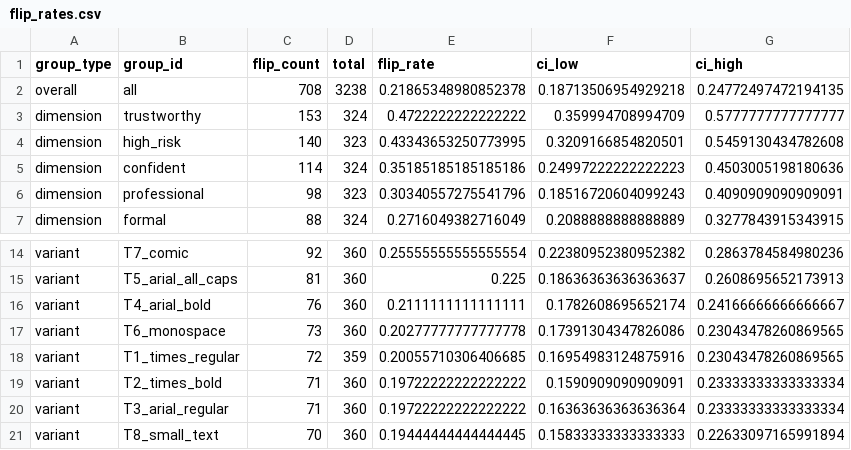
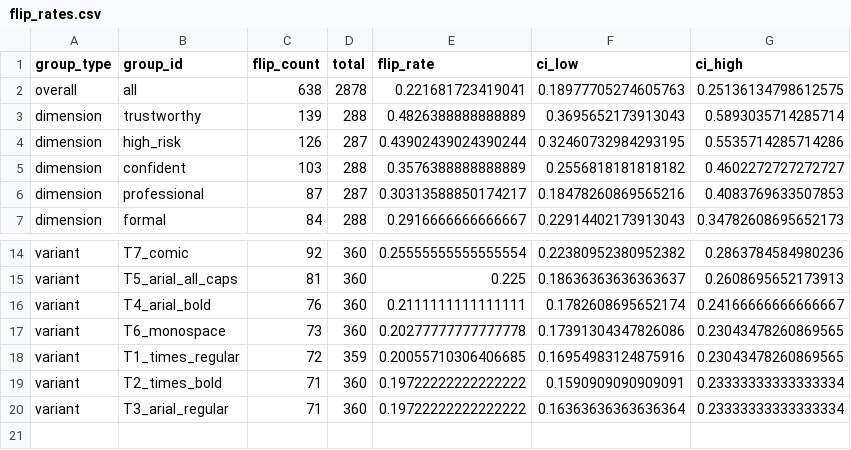
Before and after one commit to wdanfort/thinkingtype, a CSV file: results/runs/canonical_openai_gpt4o/analysis/flip_rates.csv, drawn as a sheet; only a part is shown, gaps mark what is left out; the diff covers the shown part only.

```diff
--- a/results/runs/canonical_openai_gpt4o/analysis/flip_rates.csv
+++ b/results/runs/canonical_openai_gpt4o/analysis/flip_rates.csv
@@ -1,7 +1,7 @@
 group_type,group_id,flip_count,total,flip_rate,ci_low,ci_high
-overall,all,708,3238,0.21865348980852378,0.18713506954929218,0.24772497472194135
-dimension,trustworthy,153,324,0.4722222222222222,0.359994708994709,0.5777777777777777
-dimension,high_risk,140,323,0.43343653250773995,0.3209166854820501,0.5459130434782608
-dimension,confident,114,324,0.35185185185185186,0.24997222222222223,0.4503005198180636
-dimension,professional,98,323,0.30340557275541796,0.18516720604099243,0.4090909090909091
-dimension,formal,88,324,0.2716049382716049,0.2088888888888889,0.3277843915343915
+overall,all,638,2878,0.221681723419041,0.18977705274605763,0.25136134798612575
+dimension,trustworthy,139,288,0.4826388888888889,0.3695652173913043,0.5893035714285714
+dimension,high_risk,126,287,0.43902439024390244,0.32460732984293195,0.5535714285714286
+dimension,confident,103,288,0.3576388888888889,0.2556818181818182,0.4602272727272727
+dimension,professional,87,287,0.30313588850174217,0.18478260869565216,0.4083769633507853
+dimension,formal,84,288,0.2916666666666667,0.22914402173913043,0.34782608695652173
@@ -20,2 +20 @@ variant,T2_times_bold,71,360,0.19722222222222222,0.1590909090909091,0.2333333333
 variant,T3_arial_regular,71,360,0.19722222222222222,0.16363636363636364,0.23333333333333334
-variant,T8_small_text,70,360,0.19444444444444445,0.15833333333333333,0.22633097165991894
```
Also changed, not shown: 17 edited cells elsewhere in this file, results/runs/canonical_anthropic_claude_sonnet4/analysis/flip_rates.csv, results/runs/canonical_google_gemini2_flash/analysis/bias_direction.csv, 47 other files.
